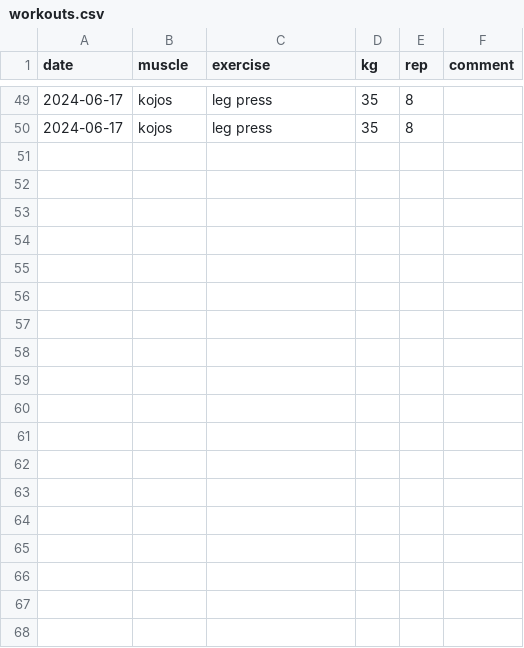
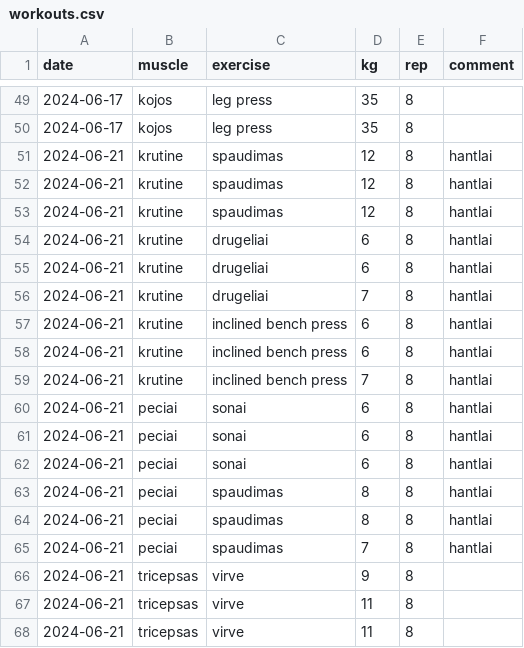
Before and after one commit to paulie-of-punskas/track_workout, a CSV file: track_workout/data/workouts.csv, drawn as a sheet; only a part is shown, gaps mark what is left out.

Commit message:
pridejau irasa su data @ UI; update'as template'o ir klasiu

```diff
--- a/track_workout/data/workouts.csv
+++ b/track_workout/data/workouts.csv
@@ -50 +50,19 @@ date,muscle,exercise,kg,rep,comment
 2024-06-17,kojos,leg press,35,8,
+2024-06-21,krutine,spaudimas,12,8,hantlai
+2024-06-21,krutine,spaudimas,12,8,hantlai
+2024-06-21,krutine,spaudimas,12,8,hantlai
+2024-06-21,krutine,drugeliai,6,8,hantlai
+2024-06-21,krutine,drugeliai,6,8,hantlai
+2024-06-21,krutine,drugeliai,7,8,hantlai
+2024-06-21,krutine,inclined bench press,6,8,hantlai
+2024-06-21,krutine,inclined bench press,6,8,hantlai
+2024-06-21,krutine,inclined bench press,7,8,hantlai
+2024-06-21,peciai,sonai,6,8,hantlai
+2024-06-21,peciai,sonai,6,8,hantlai
+2024-06-21,peciai,sonai,6,8,hantlai
+2024-06-21,peciai,spaudimas,8,8,hantlai
+2024-06-21,peciai,spaudimas,8,8,hantlai
+2024-06-21,peciai,spaudimas,7,8,hantlai
+2024-06-21,tricepsas,virve,9,8,
+2024-06-21,tricepsas,virve,11,8,
+2024-06-21,tricepsas,virve,11,8,
```
Also changed, not shown: 3 other files.
